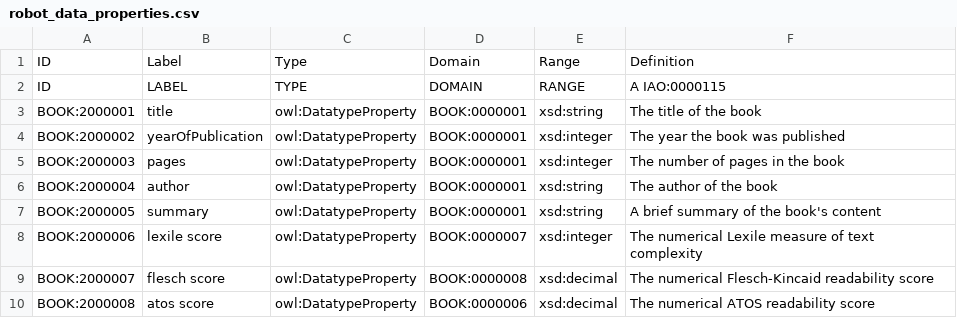
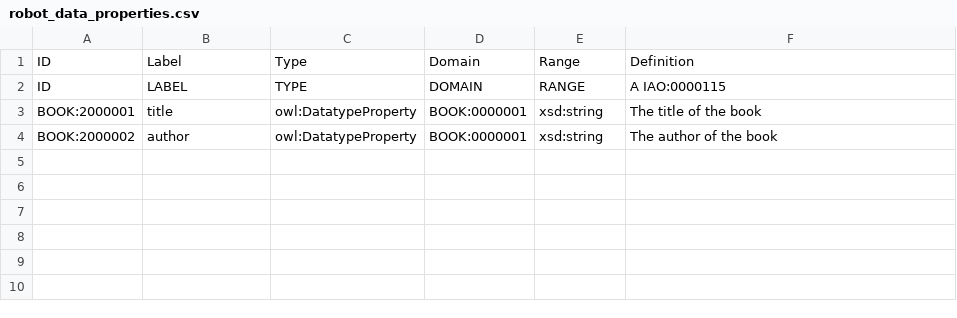
Before and after one commit to progami/book_ontology, a CSV file: robot_data_properties.csv, drawn as a sheet.

```diff
--- a/robot_data_properties.csv
+++ b/robot_data_properties.csv
@@ -3,8 +3,2 @@ ID,LABEL,TYPE,DOMAIN,RANGE,A IAO:0000115
 BOOK:2000001,title,owl:DatatypeProperty,BOOK:0000001,xsd:string,The title of the book
-BOOK:2000002,yearOfPublication,owl:DatatypeProperty,BOOK:0000001,xsd:integer,The year the book was published
-BOOK:2000003,pages,owl:DatatypeProperty,BOOK:0000001,xsd:integer,The number of pages in the book
-BOOK:2000004,author,owl:DatatypeProperty,BOOK:0000001,xsd:string,The author of the book
-BOOK:2000005,summary,owl:DatatypeProperty,BOOK:0000001,xsd:string,A brief summary of the book's content
-BOOK:2000006,lexile score,owl:DatatypeProperty,BOOK:0000007,xsd:integer,The numerical Lexile measure of text complexity
-BOOK:2000007,flesch score,owl:DatatypeProperty,BOOK:0000008,xsd:decimal,The numerical Flesch-Kincaid readability score
-BOOK:2000008,atos score,owl:DatatypeProperty,BOOK:0000006,xsd:decimal,The numerical ATOS readability score
+BOOK:2000002,author,owl:DatatypeProperty,BOOK:0000001,xsd:string,The author of the book
```
Also changed, not shown: robot_classes.csv, robot_individuals.csv, 16 other files.
